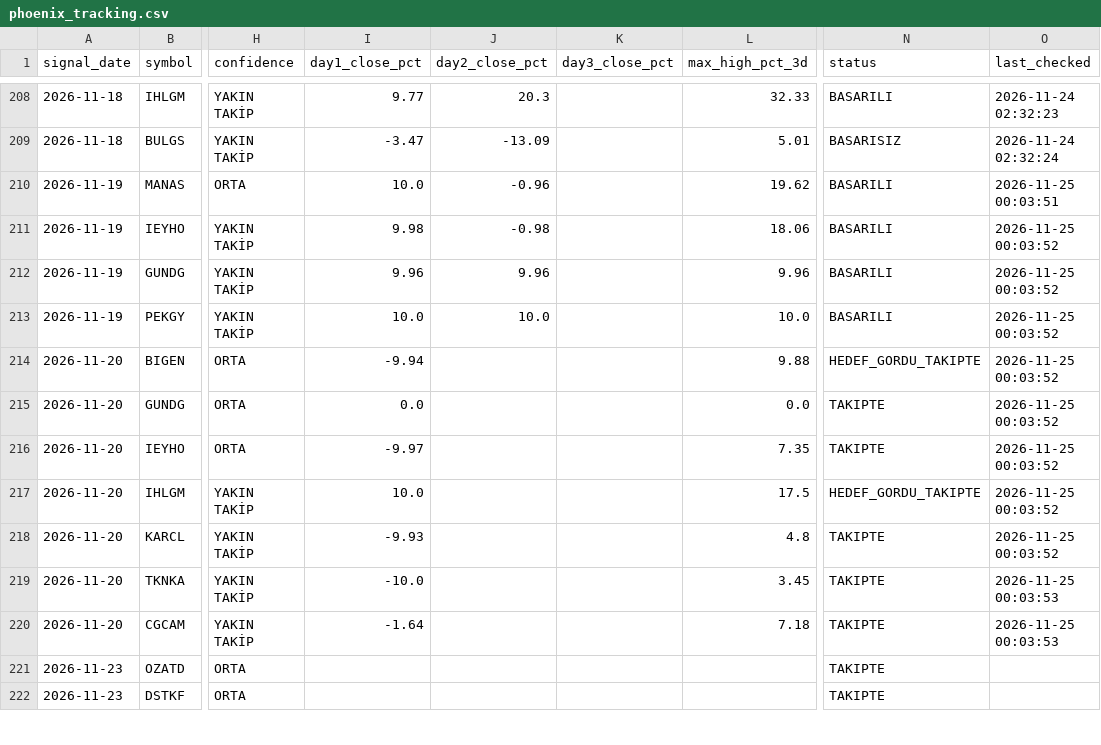
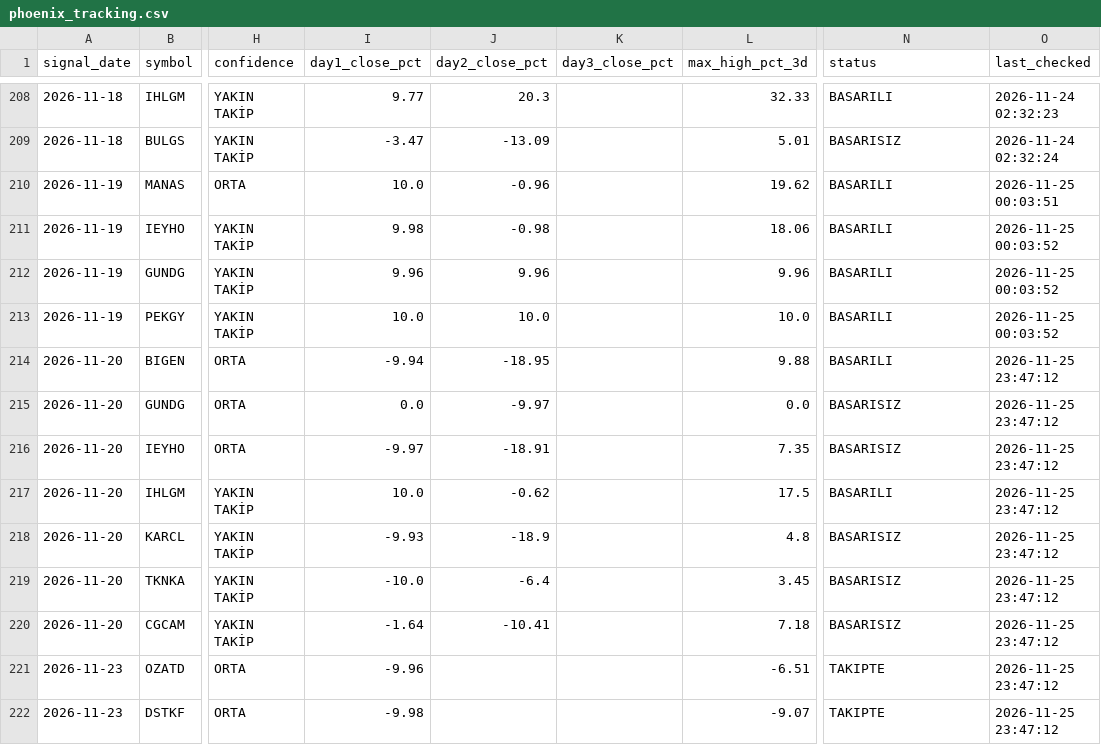
Before and after one commit to swcydsqzjb-bit/-phoenix, a CSV file: phoenix_tracking.csv, drawn as a sheet; only a part is shown, gaps mark what is left out; the diff covers the shown part only; the diff names each change by its address in the sheet, - before the commit and + after, or states it on an @@ line.

```diff
--- a/phoenix_tracking.csv
+++ b/phoenix_tracking.csv
-J214 (day2_close_pct): (empty)
+J214 (day2_close_pct): -18.95
-N214 (status): HEDEF_GORDU_TAKIPTE
+N214 (status): BASARILI
-O214:O218 (last_checked): 2026-11-25 00:03:52
+O214:O218 (last_checked): 2026-11-25 23:47:12
-J215 (day2_close_pct): (empty)
+J215 (day2_close_pct): -9.97
-N215:N216 (status): TAKIPTE
+N215:N216 (status): BASARISIZ
-J216 (day2_close_pct): (empty)
+J216 (day2_close_pct): -18.91
-J217 (day2_close_pct): (empty)
+J217 (day2_close_pct): -0.62
-N217 (status): HEDEF_GORDU_TAKIPTE
+N217 (status): BASARILI
-J218 (day2_close_pct): (empty)
+J218 (day2_close_pct): -18.9
-N218:N220 (status): TAKIPTE
+N218:N220 (status): BASARISIZ
-J219 (day2_close_pct): (empty)
+J219 (day2_close_pct): -6.4
-O219:O220 (last_checked): 2026-11-25 00:03:53
+O219:O220 (last_checked): 2026-11-25 23:47:12
-J220 (day2_close_pct): (empty)
+J220 (day2_close_pct): -10.41
-I221 (day1_close_pct): (empty)
+I221 (day1_close_pct): -9.96
-L221 (max_high_pct_3d): (empty)
+L221 (max_high_pct_3d): -6.51
-O221:O222 (last_checked): (empty)
+O221:O222 (last_checked): 2026-11-25 23:47:12
-I222 (day1_close_pct): (empty)
+I222 (day1_close_pct): -9.98
-L222 (max_high_pct_3d): (empty)
+L222 (max_high_pct_3d): -9.07
```
Also changed, not shown: 3 added rows and 15 edited cells elsewhere in this file.
